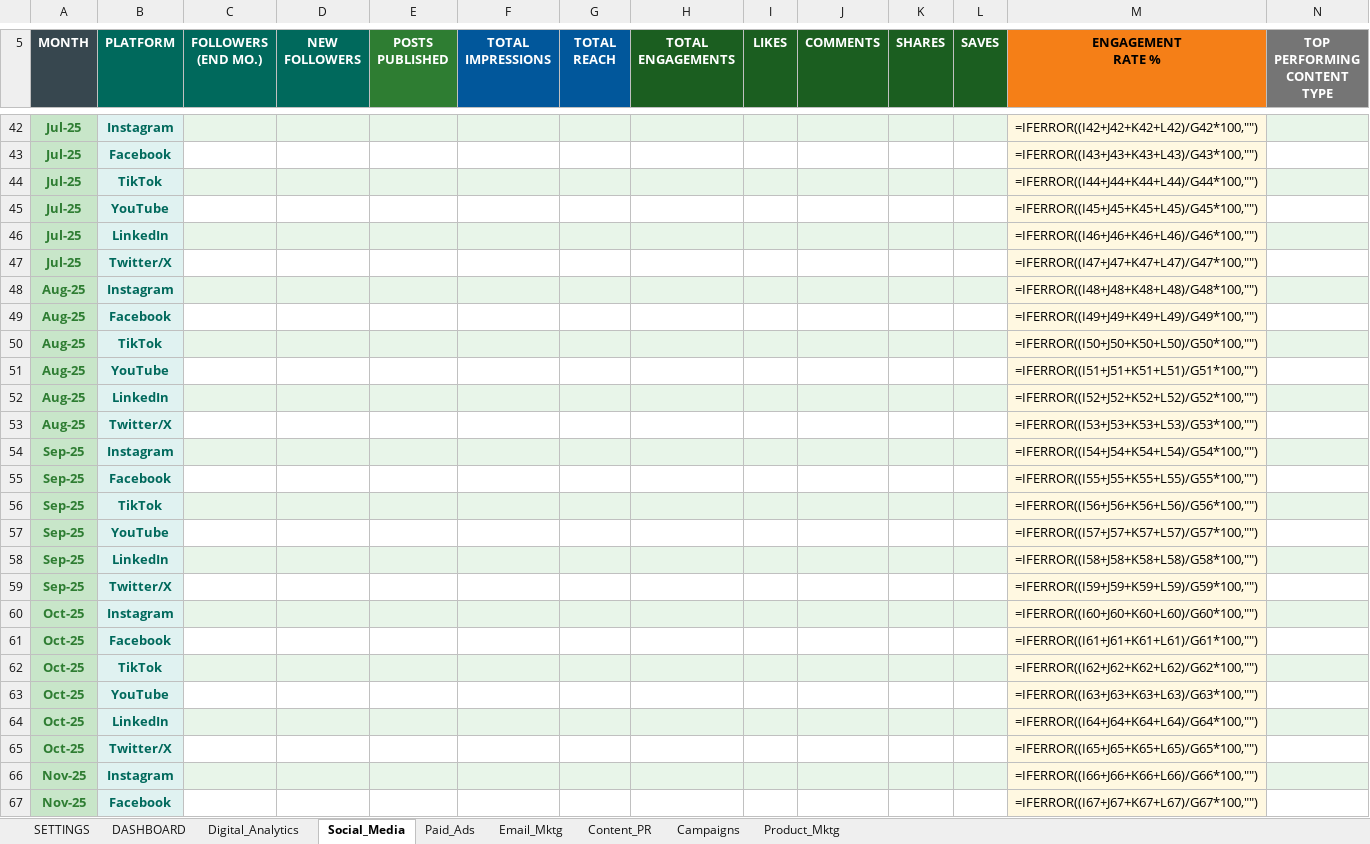
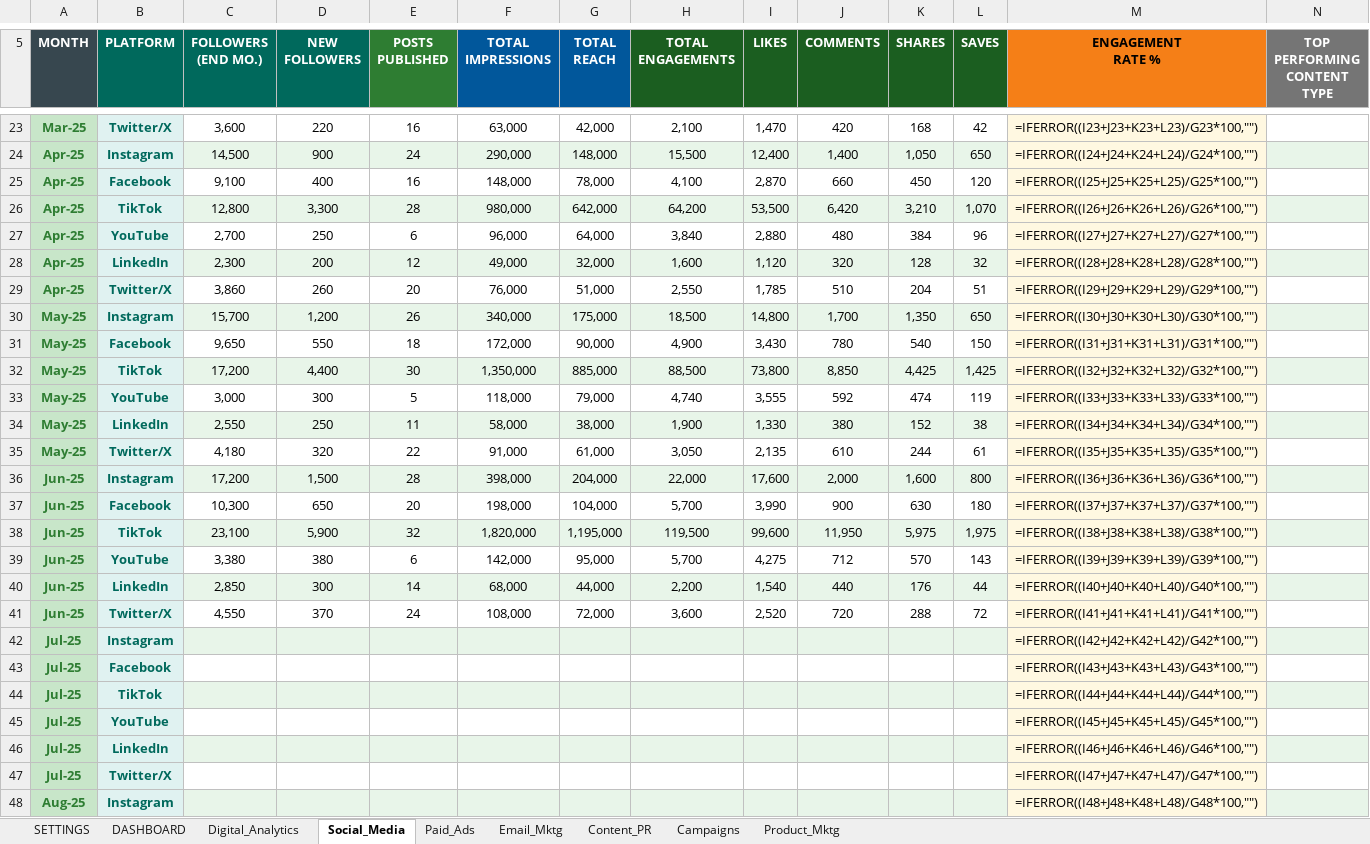
Before and after one commit to Nebert03/WILLIAM-, an Excel workbook: Invegrow_Marketing_Dashboard.xlsx, sheet Social_Media, drawn as a sheet; only a part is shown, gaps mark what is left out; the shorter side is filled out with more unchanged rows; values as stored, in another font and other column widths than the file's, no borders; formulas without a stored value are shown as written; rows hold the shown columns only; the diff covers the shown part only; the diff names each change by its address in the sheet, - before the commit and + after, or states it on an @@ line.

```diff
--- a/Invegrow_Marketing_Dashboard.xlsx (sheet Social_Media)
+++ b/Invegrow_Marketing_Dashboard.xlsx (sheet Social_Media)
+row 23: Mar-25 | Twitter/X | 3,600 | 220 | 16 | 63,000 | 42,000 | 2,100 | 1,470 | 420 | 168 | 42 | =IFERROR((I23+J23+K23+L23)/G23*100,"")
+row 24: Apr-25 | Instagram | 14,500 | 900 | 24 | 290,000 | 148,000 | 15,500 | 12,400 | 1,400 | 1,050 | 650 | =IFERROR((I24+J24+K24+L24)/G24*100,"")
+row 25: Apr-25 | Facebook | 9,100 | 400 | 16 | 148,000 | 78,000 | 4,100 | 2,870 | 660 | 450 | 120 | =IFERROR((I25+J25+K25+L25)/G25*100,"")
+row 26: Apr-25 | TikTok | 12,800 | 3,300 | 28 | 980,000 | 642,000 | 64,200 | 53,500 | 6,420 | 3,210 | 1,070 | =IFERROR((I26+J26+K26+L26)/G26*100,"")
+row 27: Apr-25 | YouTube | 2,700 | 250 | 6 | 96,000 | 64,000 | 3,840 | 2,880 | 480 | 384 | 96 | =IFERROR((I27+J27+K27+L27)/G27*100,"")
+row 28: Apr-25 | LinkedIn | 2,300 | 200 | 12 | 49,000 | 32,000 | 1,600 | 1,120 | 320 | 128 | 32 | =IFERROR((I28+J28+K28+L28)/G28*100,"")
+row 29: Apr-25 | Twitter/X | 3,860 | 260 | 20 | 76,000 | 51,000 | 2,550 | 1,785 | 510 | 204 | 51 | =IFERROR((I29+J29+K29+L29)/G29*100,"")
+row 30: May-25 | Instagram | 15,700 | 1,200 | 26 | 340,000 | 175,000 | 18,500 | 14,800 | 1,700 | 1,350 | 650 | =IFERROR((I30+J30+K30+L30)/G30*100,"")
+row 31: May-25 | Facebook | 9,650 | 550 | 18 | 172,000 | 90,000 | 4,900 | 3,430 | 780 | 540 | 150 | =IFERROR((I31+J31+K31+L31)/G31*100,"")
+row 32: May-25 | TikTok | 17,200 | 4,400 | 30 | 1,350,000 | 885,000 | 88,500 | 73,800 | 8,850 | 4,425 | 1,425 | =IFERROR((I32+J32+K32+L32)/G32*100,"")
+row 33: May-25 | YouTube | 3,000 | 300 | 5 | 118,000 | 79,000 | 4,740 | 3,555 | 592 | 474 | 119 | =IFERROR((I33+J33+K33+L33)/G33*100,"")
+row 34: May-25 | LinkedIn | 2,550 | 250 | 11 | 58,000 | 38,000 | 1,900 | 1,330 | 380 | 152 | 38 | =IFERROR((I34+J34+K34+L34)/G34*100,"")
+row 35: May-25 | Twitter/X | 4,180 | 320 | 22 | 91,000 | 61,000 | 3,050 | 2,135 | 610 | 244 | 61 | =IFERROR((I35+J35+K35+L35)/G35*100,"")
+row 36: Jun-25 | Instagram | 17,200 | 1,500 | 28 | 398,000 | 204,000 | 22,000 | 17,600 | 2,000 | 1,600 | 800 | =IFERROR((I36+J36+K36+L36)/G36*100,"")
+row 37: Jun-25 | Facebook | 10,300 | 650 | 20 | 198,000 | 104,000 | 5,700 | 3,990 | 900 | 630 | 180 | =IFERROR((I37+J37+K37+L37)/G37*100,"")
+row 38: Jun-25 | TikTok | 23,100 | 5,900 | 32 | 1,820,000 | 1,195,000 | 119,500 | 99,600 | 11,950 | 5,975 | 1,975 | =IFERROR((I38+J38+K38+L38)/G38*100,"")
+row 39: Jun-25 | YouTube | 3,380 | 380 | 6 | 142,000 | 95,000 | 5,700 | 4,275 | 712 | 570 | 143 | =IFERROR((I39+J39+K39+L39)/G39*100,"")
+row 40: Jun-25 | LinkedIn | 2,850 | 300 | 14 | 68,000 | 44,000 | 2,200 | 1,540 | 440 | 176 | 44 | =IFERROR((I40+J40+K40+L40)/G40*100,"")
+row 41: Jun-25 | Twitter/X | 4,550 | 370 | 24 | 108,000 | 72,000 | 3,600 | 2,520 | 720 | 288 | 72 | =IFERROR((I41+J41+K41+L41)/G41*100,"")
```
Also changed, not shown: 17 added rows and 36 removed rows elsewhere in this sheet, sheet Paid_Ads, sheet Email_Mktg, sheet Campaigns, sheet DASHBOARD, sheet Digital_Analytics, sheet Content_PR, charts or pictures, 1 other file.
